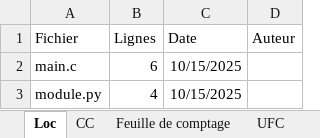
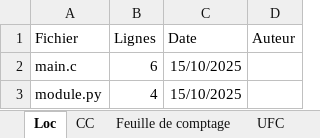
Before and after one commit to SEBBAK-Mehdi-2326098aa/SEBBAK-FOUCHER-BALDONI-mesures, an Excel workbook: RenduExcel.xlsx, sheet Loc, drawn as a sheet; values as stored, in another font and other column widths than the file's, no borders; the diff names each change by its address in the sheet, - before the commit and + after, or states it on an @@ line.

```diff
--- a/RenduExcel.xlsx (sheet Loc)
+++ b/RenduExcel.xlsx (sheet Loc)
-C2:C3 (Date): 10/15/2025
+C2:C3 (Date): 15/10/2025
```
Also changed, not shown: sheet UFC, other sheet tabs, 1 other file.
